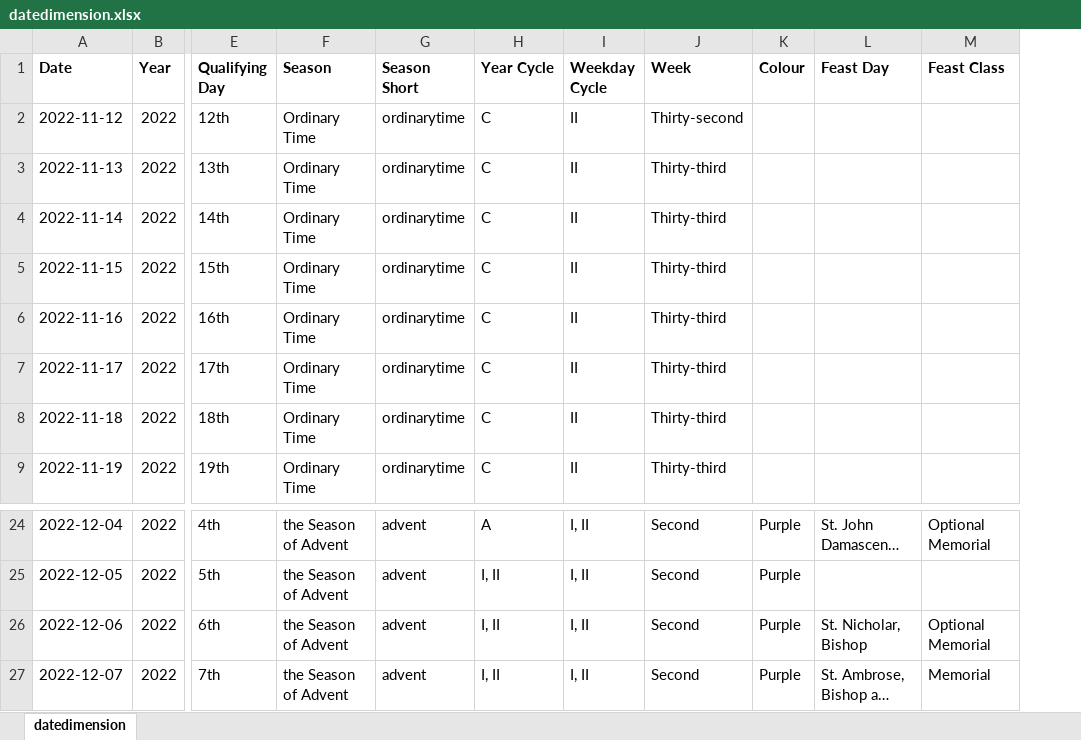
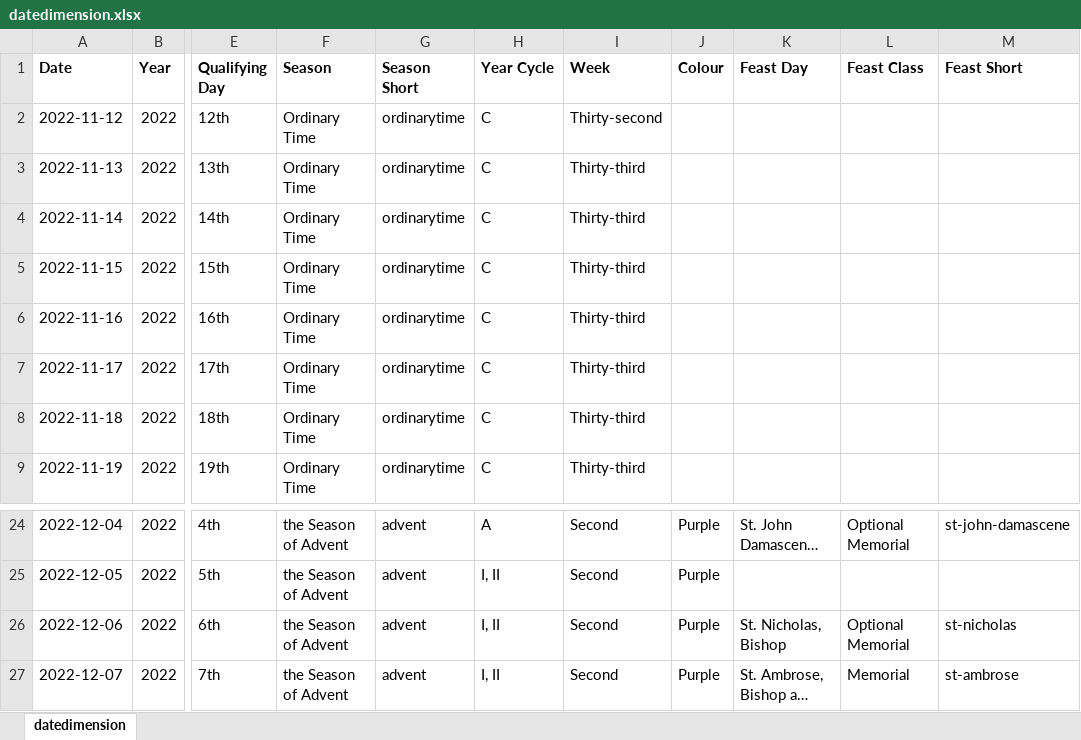
Before and after one commit to KevinSequeira/ave-christus-rex, an Excel workbook: static/documents/datedimension.xlsx, sheet datedimension, drawn as a sheet; only a part is shown, gaps mark what is left out; long unchanged cells end in …; values as stored, in another font and other column widths than the file's, no borders; removed rows and columns are numbered as before the commit, all else as after; the diff names each change by its address in the sheet, - before the commit and + after, or states it on an @@ line.

```diff
--- a/static/documents/datedimension.xlsx (sheet datedimension)
+++ b/static/documents/datedimension.xlsx (sheet datedimension)
-column I (Weekday Cycle), rows 2-9: all II; rows 24-27: all I, II
+column M (Feast Short), rows 24-27: st-john-damascene |  | st-nicholas | st-ambrose
-K26 (Feast Day): St. Nicholar, Bishop
+K26 (Feast Day): St. Nicholas, Bishop
```
Also changed, not shown: 7 other files.
